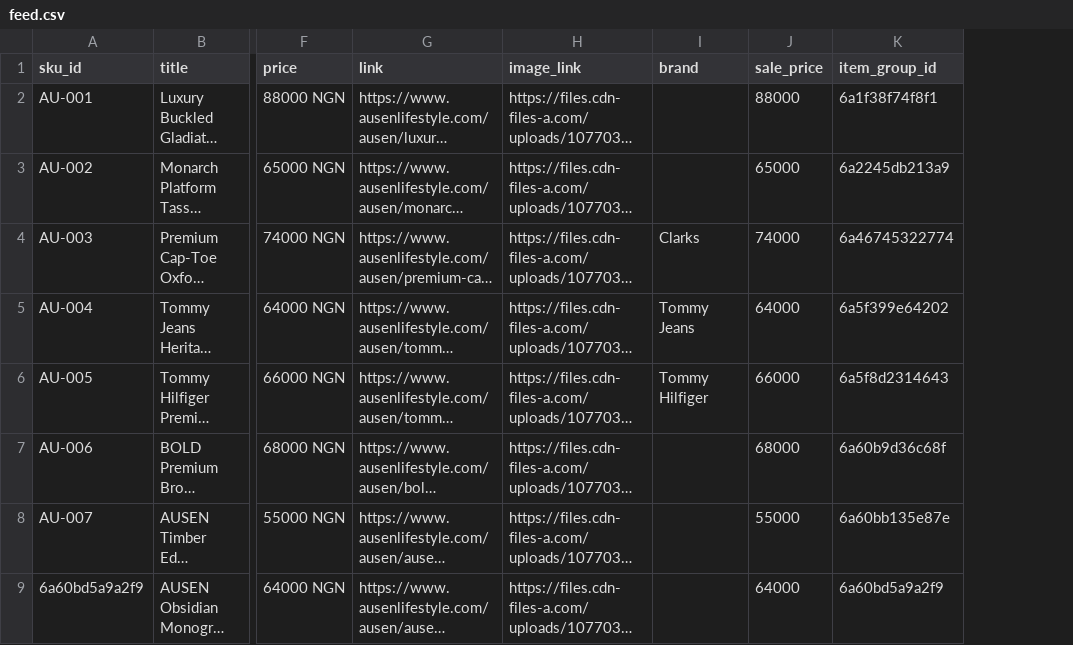
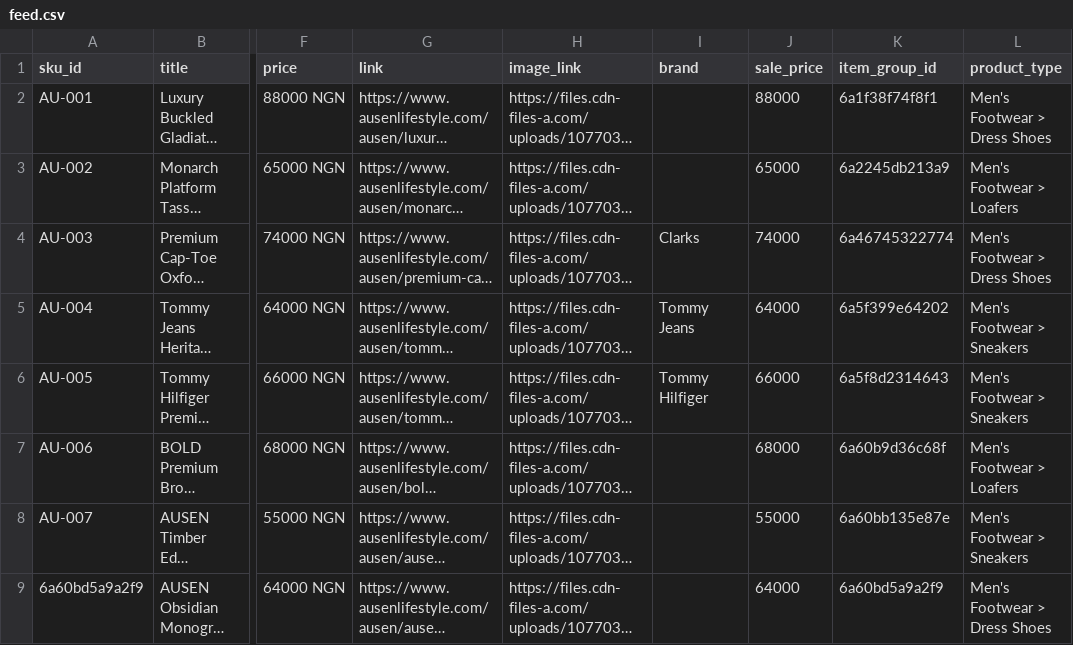
Before and after one commit to Austin1992/ausen-product-feeds, a CSV file: tiktok/feed.csv, drawn as a sheet; only a part is shown, gaps mark what is left out; long unchanged cells end in …; the diff names each change by its address in the sheet, - before the commit and + after, or states it on an @@ line.

Commit message:
Update AUSEN Tiktok Product Feed

```diff
--- a/tiktok/feed.csv
+++ b/tiktok/feed.csv
+column L (product_type), rows 2-9: Men's Footwear > Dress Shoes | Men's Footwear > Loafers | Men's Footwear > Dress Shoes | Men's Footwear > Sneakers | Men's Footwear > Sneakers | Men's Footwear > Loafers | Men's Footwear > Sneakers | Men's Footwear > Dress Shoes
```
